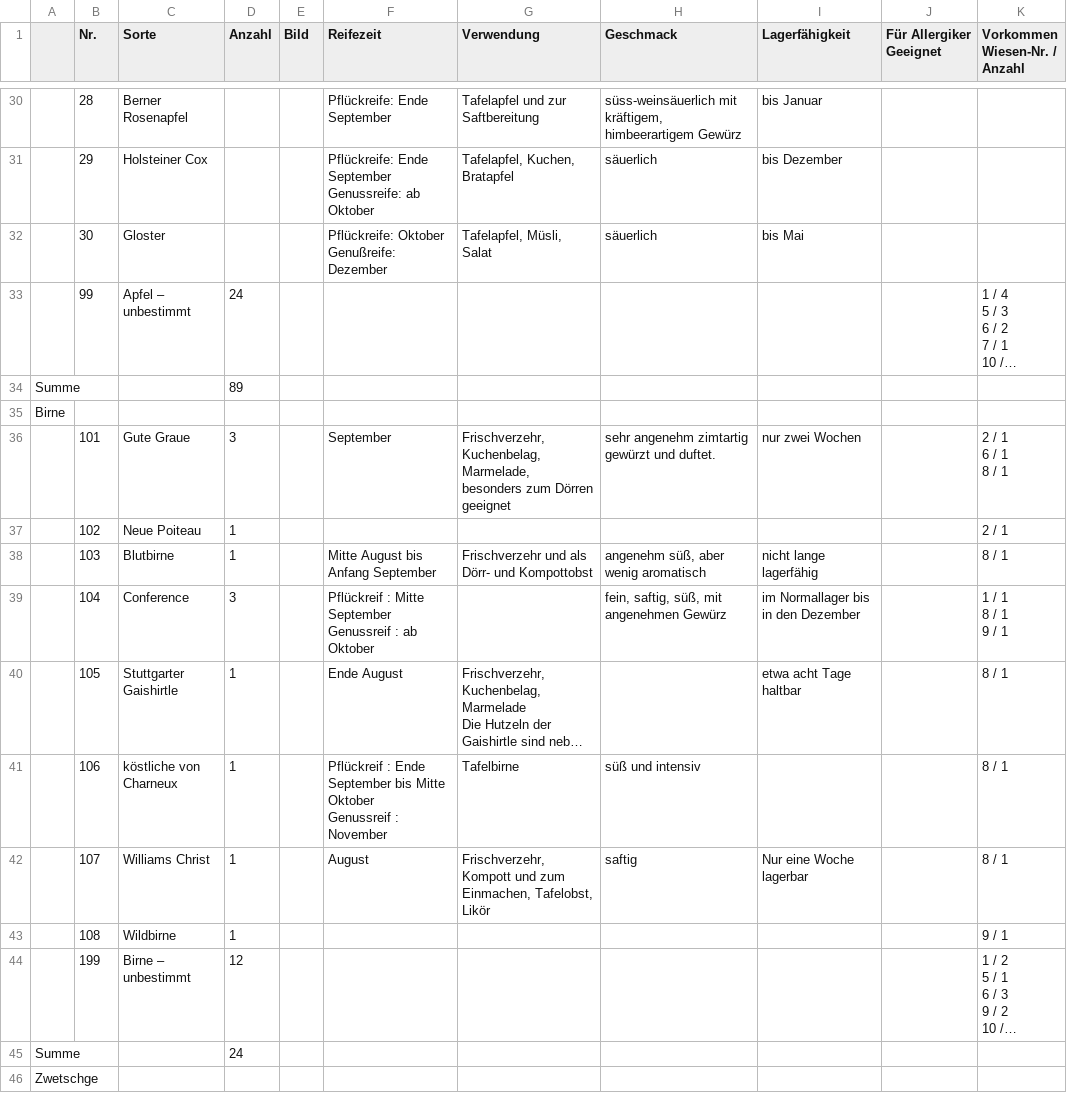
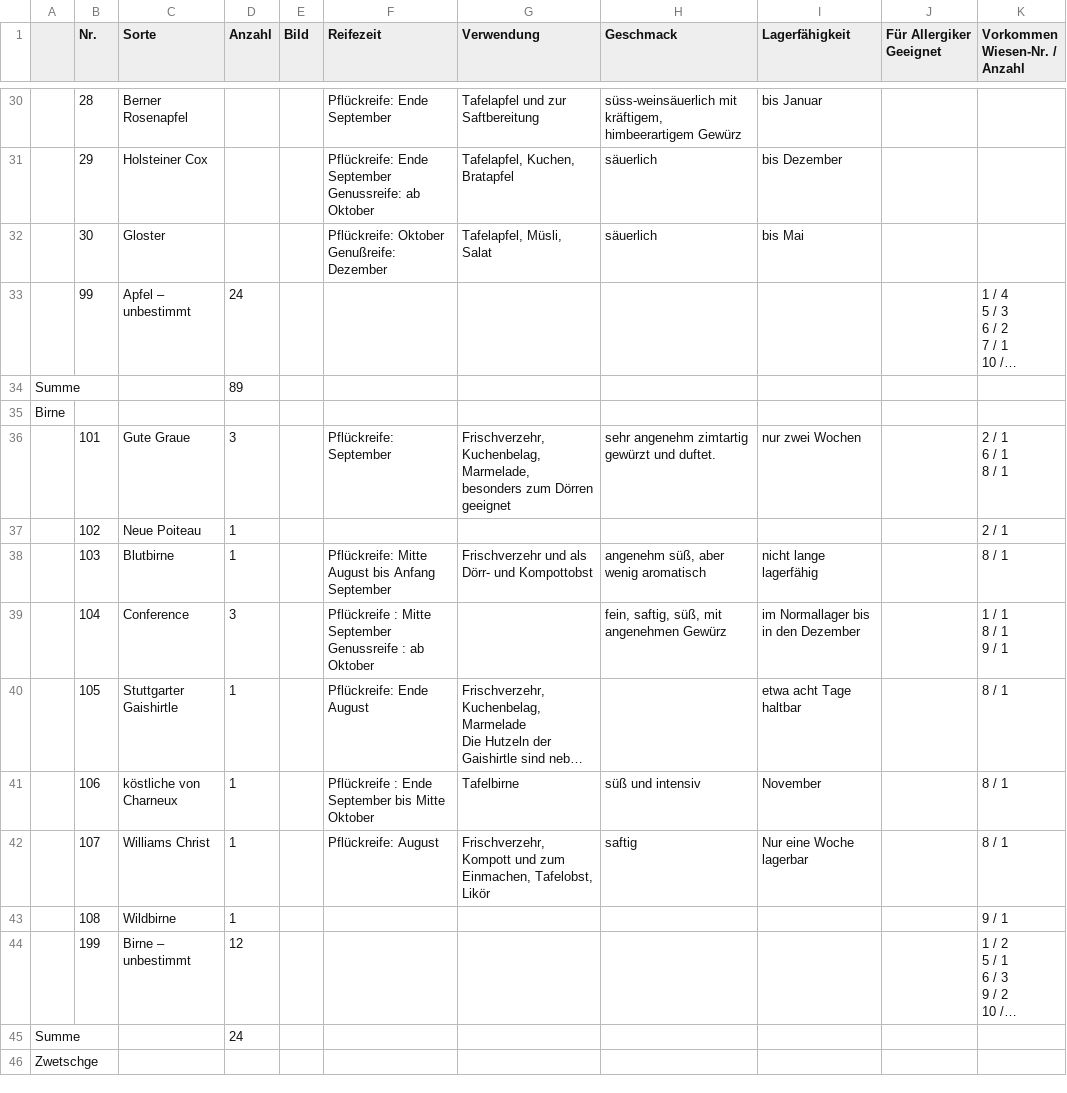
Before and after one commit to uwsSuT/Streuobstwiesen, a CSV file: init_db/Obstsorten.csv, drawn as a sheet; only a part is shown, gaps mark what is left out; long unchanged cells end in …; ↵ is a line break in a cell; the diff covers the shown part only; the diff names each change by its address in the sheet, - before the commit and + after, or states it on an @@ line.

```diff
--- a/init_db/Obstsorten.csv
+++ b/init_db/Obstsorten.csv
-F36 (Reifezeit): September
+F36 (Reifezeit): Pflückreife: September
-F38 (Reifezeit): Mitte August bis Anfang September
+F38 (Reifezeit): Pflückreife: Mitte August bis Anfang September
-F39 (Reifezeit): Pflückreif : Mitte September ↵ Genussreif : ab…
+F39 (Reifezeit): Pflückreife : Mitte September ↵ Genussreife : ab…
-F40 (Reifezeit): Ende August
+F40 (Reifezeit): Pflückreife: Ende August
-F41 (Reifezeit): Pflückreif : Ende September bis Mitte Oktober ↵ Genussreif : November
+F41 (Reifezeit): Pflückreife : Ende September bis Mitte Oktober
-I41 (Lagerfähigkeit): (empty)
+I41 (Lagerfähigkeit): November
-F42 (Reifezeit): August
+F42 (Reifezeit): Pflückreife: August
```
Also changed, not shown: 13 edited cells elsewhere in this file, 26 other files.
